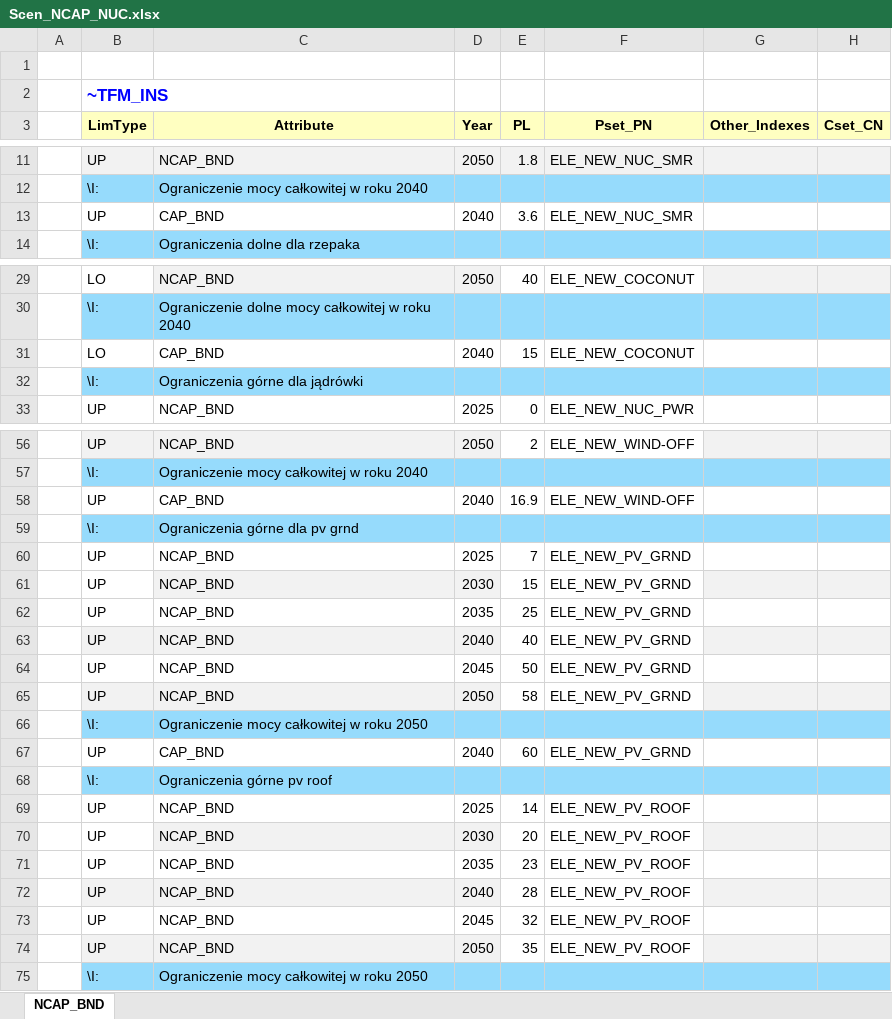
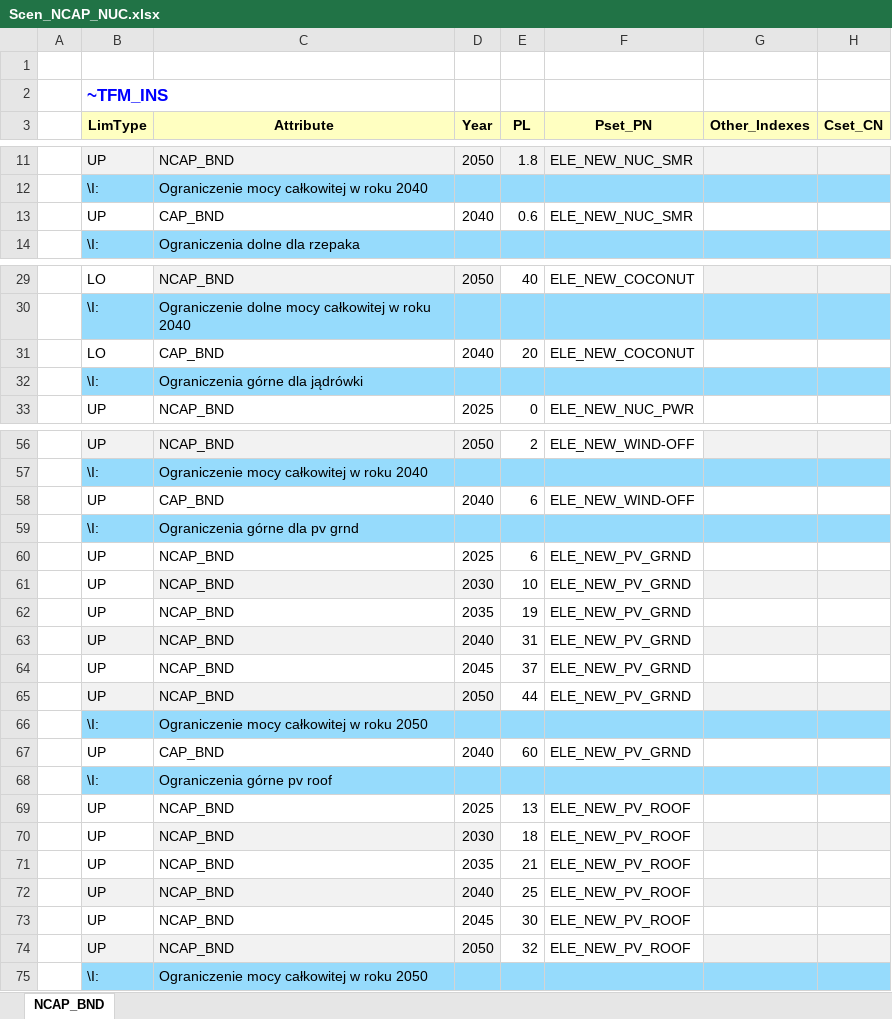
Before and after one commit to Filaz404/kokosiarze, an Excel workbook: SuppXLS/Scen_NCAP_NUC.xlsx, sheet NCAP_BND, drawn as a sheet; only a part is shown, gaps mark what is left out; values as stored, in another font and other column widths than the file's, no borders; the diff covers the shown part only; the diff names each change by its address in the sheet, - before the commit and + after, or states it on an @@ line.

Commit message:
Add files via upload

```diff
--- a/SuppXLS/Scen_NCAP_NUC.xlsx (sheet NCAP_BND)
+++ b/SuppXLS/Scen_NCAP_NUC.xlsx (sheet NCAP_BND)
-E13 (PL): 3.6
+E13 (PL): 0.6
-E31 (PL): 15
+E31 (PL): 20
-E58 (PL): 16.9
+E58 (PL): 6
-E60 (PL): 7
+E60 (PL): 6
-E61 (PL): 15
+E61 (PL): 10
-E62 (PL): 25
+E62 (PL): 19
-E63 (PL): 40
+E63 (PL): 31
-E64 (PL): 50
+E64 (PL): 37
-E65 (PL): 58
+E65 (PL): 44
-E69 (PL): 14
+E69 (PL): 13
-E70 (PL): 20
+E70 (PL): 18
-E71 (PL): 23
+E71 (PL): 21
-E72 (PL): 28
+E72 (PL): 25
-E73 (PL): 32
+E73 (PL): 30
-E74 (PL): 35
+E74 (PL): 32
```
Also changed, not shown: 19 edited cells elsewhere in this sheet.
